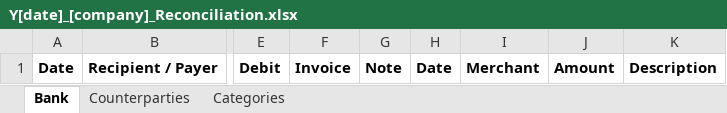
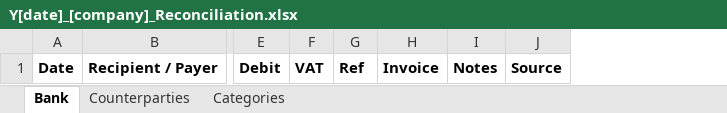
Before and after one commit to agentsdoneright/grokbot-agents-done-right-skills, an Excel workbook: skills/bank-reconciliation/Y[date]_[company]_Reconciliation.xlsx, sheet Bank, drawn as a sheet; only a part is shown, gaps mark what is left out; values as stored, in another font and other column widths than the file's, no borders; charts and pictures not drawn; removed rows and columns are numbered as before the commit, all else as after; the diff names each change by its address in the sheet, - before the commit and + after, or states it on an @@ line.

Commit message:
Update bank reconciliation Excel file with changes to the reconciliation data. This includes adjustments to the structure and content to enhance usability and accuracy in financial tracking.

```diff
--- a/skills/bank-reconciliation/Y[date]_[company]_Reconciliation.xlsx (sheet Bank)
+++ b/skills/bank-reconciliation/Y[date]_[company]_Reconciliation.xlsx (sheet Bank)
+column F, row 1: VAT
+column G, row 1: Ref
-column G, row 1: Note
-column H, row 1: Date
-column I, row 1: Merchant
-column J, row 1: Amount
-column K, row 1: Description
+column I, row 1: Notes
+column J, row 1: Source
```
Also changed, not shown: sheet Counterparties.
